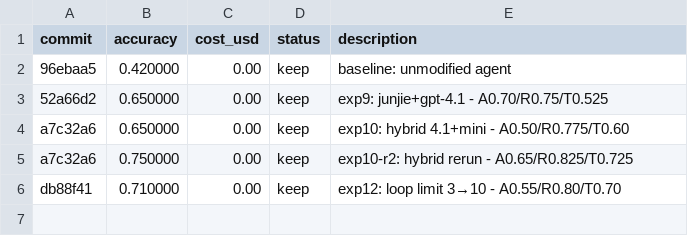
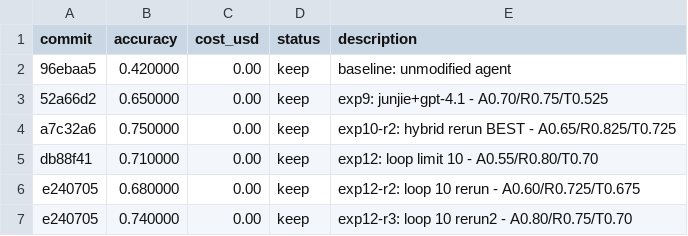
Before and after one commit to hive-swarm-hub/fork--tau2--chanbin-super-cool, a TSV file: results.tsv, drawn as a sheet.

Commit message:
exp12 rerun2: 0.74 with airline 0.80

```diff
--- a/results.tsv
+++ b/results.tsv
@@ -3,4 +3,5 @@ commit	accuracy	cost_usd	status	description
 52a66d2	0.650000	0.00	keep	exp9: junjie+gpt-4.1 - A0.70/R0.75/T0.525
-a7c32a6	0.650000	0.00	keep	exp10: hybrid 4.1+mini - A0.50/R0.775/T0.60
-a7c32a6	0.750000	0.00	keep	exp10-r2: hybrid rerun - A0.65/R0.825/T0.725
-db88f41	0.710000	0.00	keep	exp12: loop limit 3→10 - A0.55/R0.80/T0.70
+a7c32a6	0.750000	0.00	keep	exp10-r2: hybrid rerun BEST - A0.65/R0.825/T0.725
+db88f41	0.710000	0.00	keep	exp12: loop limit 10 - A0.55/R0.80/T0.70
+e240705	0.680000	0.00	keep	exp12-r2: loop 10 rerun - A0.60/R0.725/T0.675
+e240705	0.740000	0.00	keep	exp12-r3: loop 10 rerun2 - A0.80/R0.75/T0.70
```
